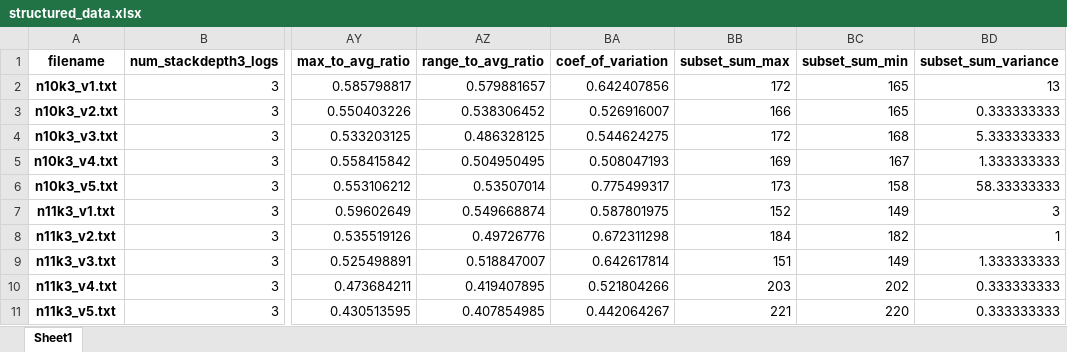
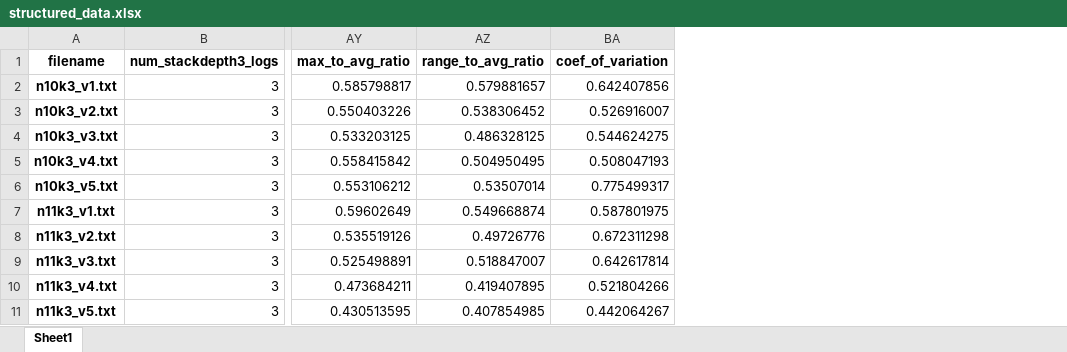
Before and after one commit to Kirera-Wainaina/dissertation, an Excel workbook: structured_data.xlsx, sheet Sheet1, drawn as a sheet; only a part is shown, gaps mark what is left out; values as stored, in another font and other column widths than the file's, no borders; the diff names each change by its address in the sheet, - before the commit and + after, or states it on an @@ line.

Commit message:
Load the excel file into a df for machine learning

```diff
--- a/structured_data.xlsx (sheet Sheet1)
+++ b/structured_data.xlsx (sheet Sheet1)
-column BB (subset_sum_max), rows 2-11: 172 | 166 | 172 | 169 | 173 | 152 | 184 | 151 | 203 | 221
-column BC (subset_sum_min), rows 2-11: 165 | 165 | 168 | 167 | 158 | 149 | 182 | 149 | 202 | 220
-column BD (subset_sum_variance), rows 2-11: 13 | 0.333333333 | 5.333333333 | 1.333333333 | 58.33333333 | 3 | 1 | 1.333333333 | 0.333333333 | 0.333333333
```
Also changed, not shown: 1 other file.
